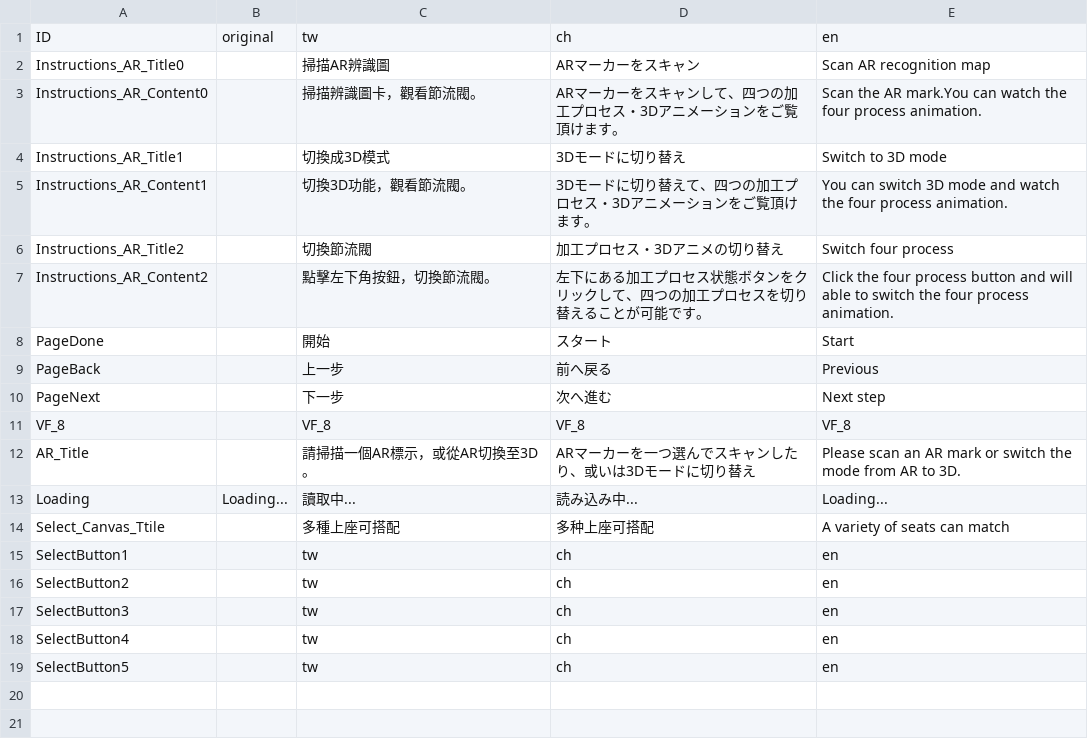
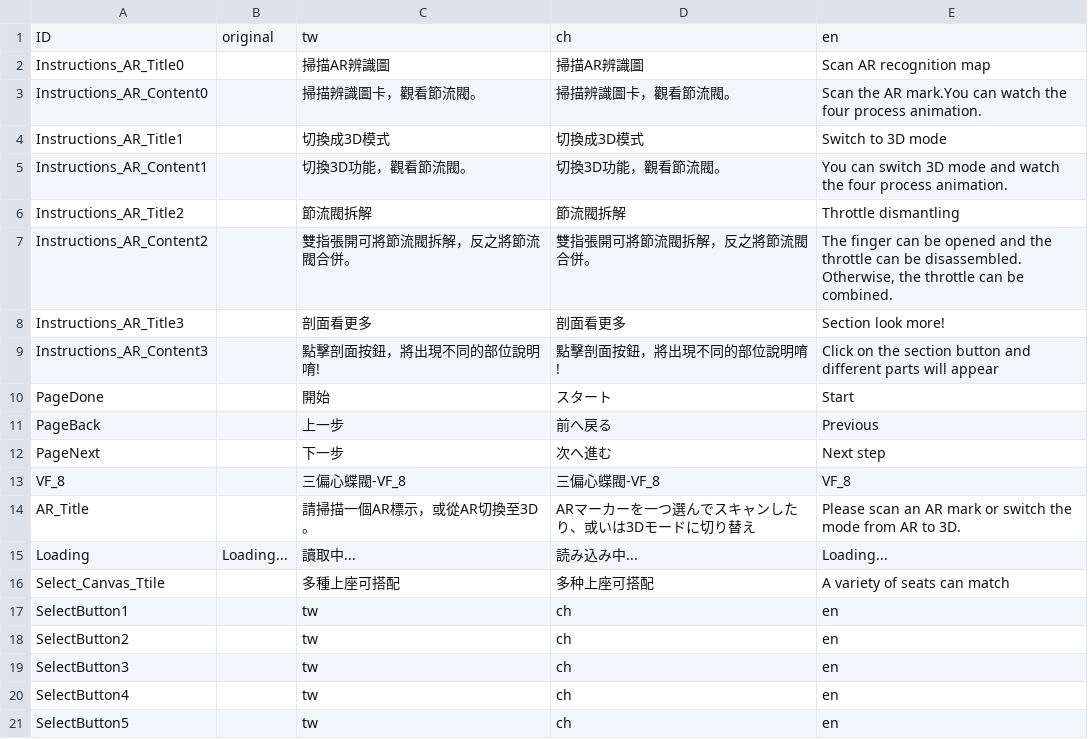
Before and after one commit to WhatsNowStudio/ValueValves, a CSV file: Assets/Resources/AR.csv, drawn as a sheet.

```diff
--- a/Assets/Resources/AR.csv
+++ b/Assets/Resources/AR.csv
@@ -1,8 +1,10 @@
 ID,original,tw,ch,en
-Instructions_AR_Title0,,掃描AR辨識圖,ARマーカーをスキャン,Scan AR recognition map
-Instructions_AR_Content0,,掃描辨識圖卡，觀看節流閥。,ARマーカーをスキャンして、四つの加工プロセス・3Dアニメーションをご覧頂けます。,Scan the AR mark.You can watch the four process animation.
-Instructions_AR_Title1,,切換成3D模式,3Dモードに切り替え,Switch to 3D mode
-Instructions_AR_Content1,,切換3D功能，觀看節流閥。,3Dモードに切り替えて、四つの加工プロセス・3Dアニメーションをご覧頂けます。,You can switch 3D mode and watch the four process animation.
-Instructions_AR_Title2,,切換節流閥,加工プロセス・3Dアニメの切り替え,Switch four process
-Instructions_AR_Content2,,點擊左下角按鈕，切換節流閥。,左下にある加工プロセス状態ボタンをクリックして、四つの加工プロセスを切り替えることが可能です。,Click the four process button and will able to switch the four process animation.
+Instructions_AR_Title0,,掃描AR辨識圖,掃描AR辨識圖,Scan AR recognition map
+Instructions_AR_Content0,,掃描辨識圖卡，觀看節流閥。,掃描辨識圖卡，觀看節流閥。,Scan the AR mark.You can watch the four process animation.
+Instructions_AR_Title1,,切換成3D模式,切換成3D模式,Switch to 3D mode
+Instructions_AR_Content1,,切換3D功能，觀看節流閥。,切換3D功能，觀看節流閥。,You can switch 3D mode and watch the four process animation.
+Instructions_AR_Title2,,節流閥拆解,節流閥拆解,Throttle dismantling
+Instructions_AR_Content2,,雙指張開可將節流閥拆解，反之將節流閥合併。,雙指張開可將節流閥拆解，反之將節流閥合併。,"The finger can be opened and the throttle can be disassembled. Otherwise, the throttle can be combined."
+Instructions_AR_Title3,,剖面看更多,剖面看更多,Section look more!
+Instructions_AR_Content3,,點擊剖面按鈕，將出現不同的部位說明唷!,點擊剖面按鈕，將出現不同的部位說明唷!,Click on the section button and different parts will appear
 PageDone,,開始,スタート,Start
@@ -10,3 +12,3 @@ PageBack,,上一步,前へ戻る,Previous
 PageNext,,下一步,次へ進む,Next step
-VF_8,,VF_8,VF_8,VF_8
+VF_8,,三偏心蝶閥-VF_8,三偏心蝶閥-VF_8,VF_8
 AR_Title,,請掃描一個AR標示，或從AR切換至3D。,ARマーカーを一つ選んでスキャンしたり、或いは3Dモードに切り替え,Please scan an AR mark or switch the mode from AR to 3D.
```
Also changed, not shown: 14 other files.
